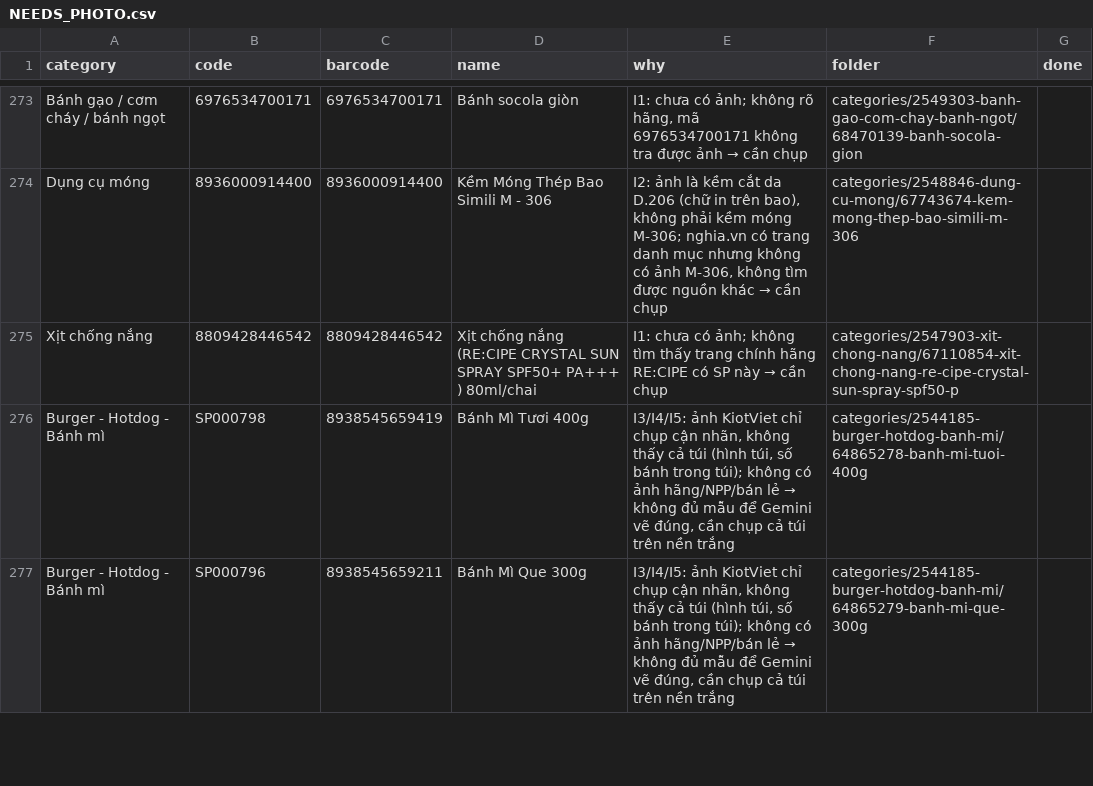
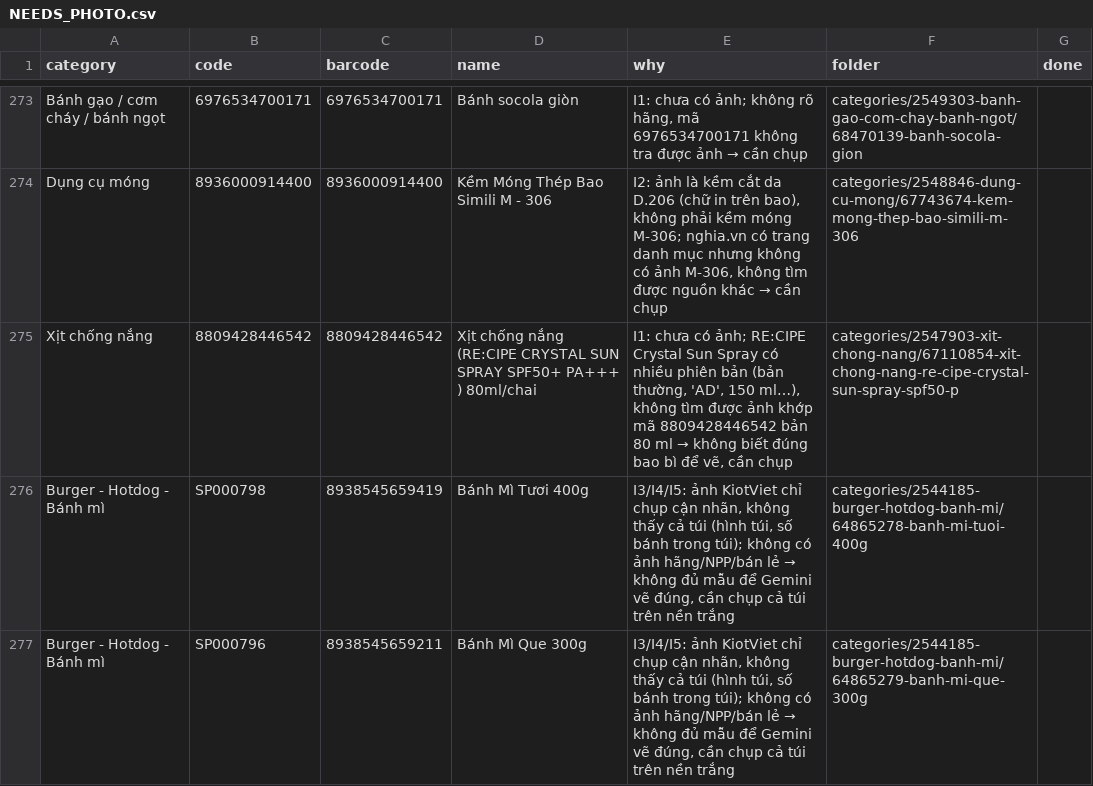
Before and after one commit to tram8it/tram8-resources, a CSV file: NEEDS_PHOTO.csv, drawn as a sheet; only a part is shown, gaps mark what is left out; the diff covers the shown part only.

```diff
--- a/NEEDS_PHOTO.csv
+++ b/NEEDS_PHOTO.csv
@@ -274,3 +274,3 @@ Bánh gạo / cơm cháy / bánh ngọt,6976534700171,6976534700171,Bánh socola
 Dụng cụ móng,8936000914400,8936000914400,Kềm Móng Thép Bao Simili M - 306,"I2: ảnh là kềm cắt da D.206 (chữ in trên bao), không phải kềm móng M-306; nghia.vn có trang danh mục nhưng không có ảnh M-306, không tìm được nguồn khác → cần chụp",categories/2548846-dung-cu-mong/67743674-kem-mong-thep-bao-simili-m-306,
-Xịt chống nắng,8809428446542,8809428446542,Xịt chống nắng (RE:CIPE CRYSTAL SUN SPRAY SPF50+ PA+++ ) 80ml/chai,I1: chưa có ảnh; không tìm thấy trang chính hãng RE:CIPE có SP này → cần chụp,categories/2547903-xit-chong-nang/67110854-xit-chong-nang-re-cipe-crystal-sun-spray-spf50-p,
+Xịt chống nắng,8809428446542,8809428446542,Xịt chống nắng (RE:CIPE CRYSTAL SUN SPRAY SPF50+ PA+++ ) 80ml/chai,"I1: chưa có ảnh; RE:CIPE Crystal Sun Spray có nhiều phiên bản (bản thường, 'AD', 150 ml…), không tìm được ảnh khớp mã 8809428446542 bản 80 ml → không biết đúng bao bì để vẽ, cần chụp",categories/2547903-xit-chong-nang/67110854-xit-chong-nang-re-cipe-crystal-sun-spray-spf50-p,
 Burger - Hotdog - Bánh mì,SP000798,8938545659419,Bánh Mì Tươi 400g,"I3/I4/I5: ảnh KiotViet chỉ chụp cận nhãn, không thấy cả túi (hình túi, số bánh trong túi); không có ảnh hãng/NPP/bán lẻ → không đủ mẫu để Gemini vẽ đúng, cần chụp cả túi trên nền trắng",categories/2544185-burger-hotdog-banh-mi/64865278-banh-mi-tuoi-400g,
```
Also changed, not shown: 5 removed rows and 8 edited cells elsewhere in this file, 10 other files.
